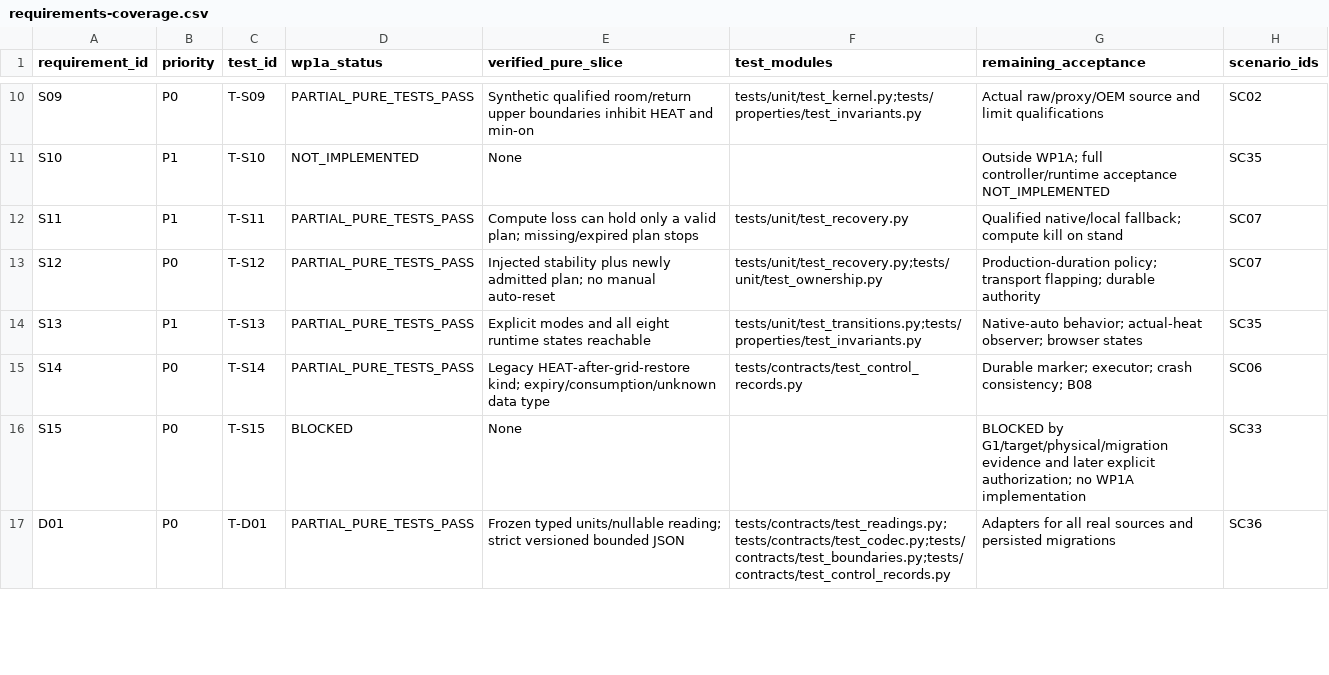
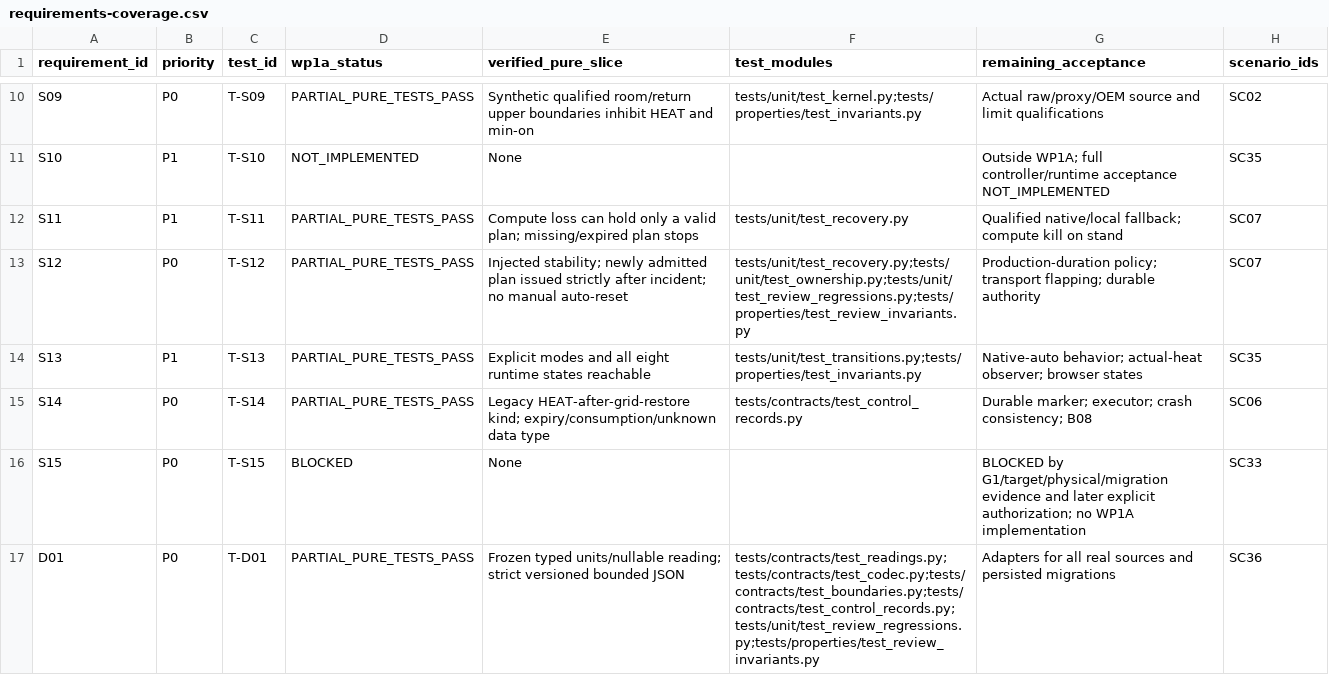
Before and after one commit to dragonidf/ha-heating-2, a CSV file: docs/wp1a/requirements-coverage.csv, drawn as a sheet; only a part is shown, gaps mark what is left out; the diff covers the shown part only.

Commit message:
fix: address three WP1A review findings
Use independent source freshness and an as-of snapshot cut; preserve clock tolerance. Handle trusted current-epoch emergency assertions before ordinary queue admission with a separate replay frontier. Require recovery plans strictly newer than the incident.

Add 20 focused/property regression methods (640 generated boundary cases); update ADR, report, traceability and hashes. No production, legacy or WP1B changes.

```diff
--- a/docs/wp1a/requirements-coverage.csv
+++ b/docs/wp1a/requirements-coverage.csv
@@ -12,3 +12,3 @@ S10,P1,T-S10,NOT_IMPLEMENTED,None,,Outside WP1A; full controller/runtime accepta
 S11,P1,T-S11,PARTIAL_PURE_TESTS_PASS,Compute loss can hold only a valid plan; missing/expired plan stops,tests/unit/test_recovery.py,Qualified native/local fallback; compute kill on stand,SC07
-S12,P0,T-S12,PARTIAL_PURE_TESTS_PASS,Injected stability plus newly admitted plan; no manual auto-reset,tests/unit/test_recovery.py;tests/unit/test_ownership.py,Production-duration policy; transport flapping; durable authority,SC07
+S12,P0,T-S12,PARTIAL_PURE_TESTS_PASS,Injected stability; newly admitted plan issued strictly after incident; no manual auto-reset,tests/unit/test_recovery.py;tests/unit/test_ownership.py;tests/unit/test_review_regressions.py;tests/properties/test_review_invariants.py,Production-duration policy; transport flapping; durable authority,SC07
 S13,P1,T-S13,PARTIAL_PURE_TESTS_PASS,Explicit modes and all eight runtime states reachable,tests/unit/test_transitions.py;tests/properties/test_invariants.py,Native-auto behavior; actual-heat observer; browser states,SC35
@@ -16,2 +16,2 @@ S14,P0,T-S14,PARTIAL_PURE_TESTS_PASS,Legacy HEAT-after-grid-restore kind; expiry
 S15,P0,T-S15,BLOCKED,None,,BLOCKED by G1/target/physical/migration evidence and later explicit authorization; no WP1A implementation,SC33
-D01,P0,T-D01,PARTIAL_PURE_TESTS_PASS,Frozen typed units/nullable reading; strict versioned bounded JSON,tests/contracts/test_readings.py;tests/contracts/test_codec.py;tests/contracts/test_boundaries.py;tests/contracts/test_control_records.py,Adapters for all real sources and persisted migrations,SC36
+D01,P0,T-D01,PARTIAL_PURE_TESTS_PASS,Frozen typed units/nullable reading; strict versioned bounded JSON,tests/contracts/test_readings.py;tests/contracts/test_codec.py;tests/contracts/test_boundaries.py;tests/contracts/test_control_records.py;tests/unit/test_review_regressions.py;tests/properties/test_review_invariants.py,Adapters for all real sources and persisted migrations,SC36
```
Also changed, not shown: 10 edited cells elsewhere in this file, docs/wp1a/scenario-coverage.csv, 10 other files.
